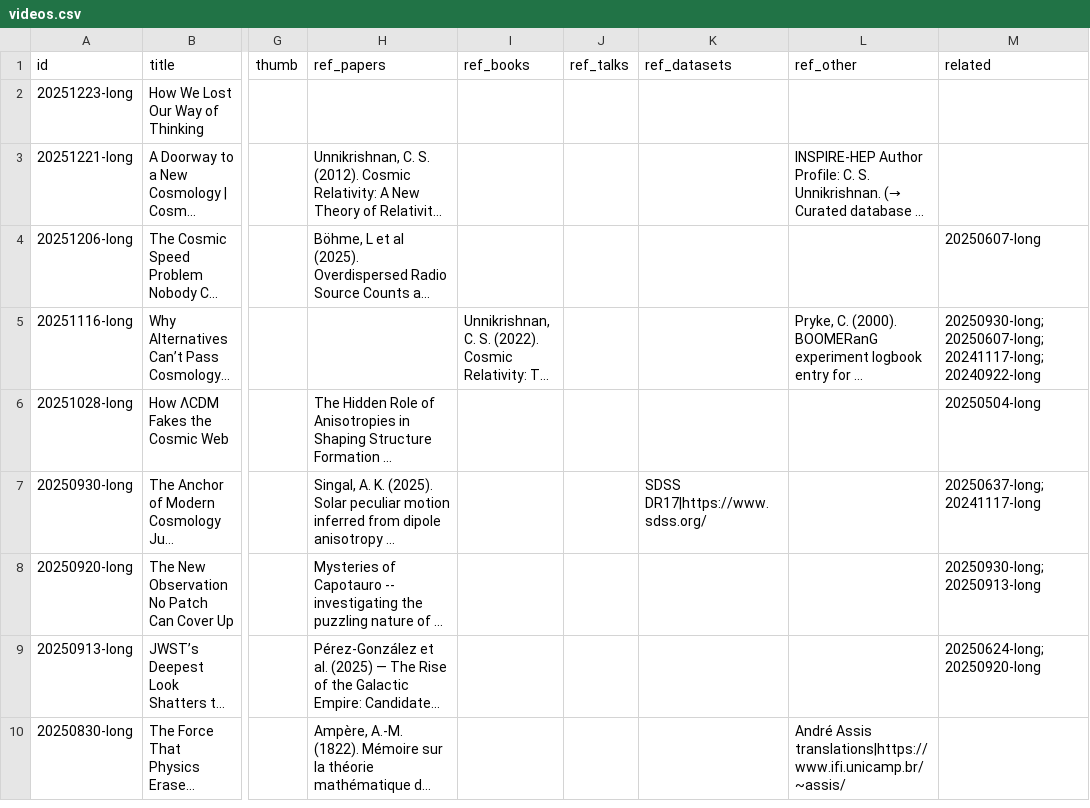
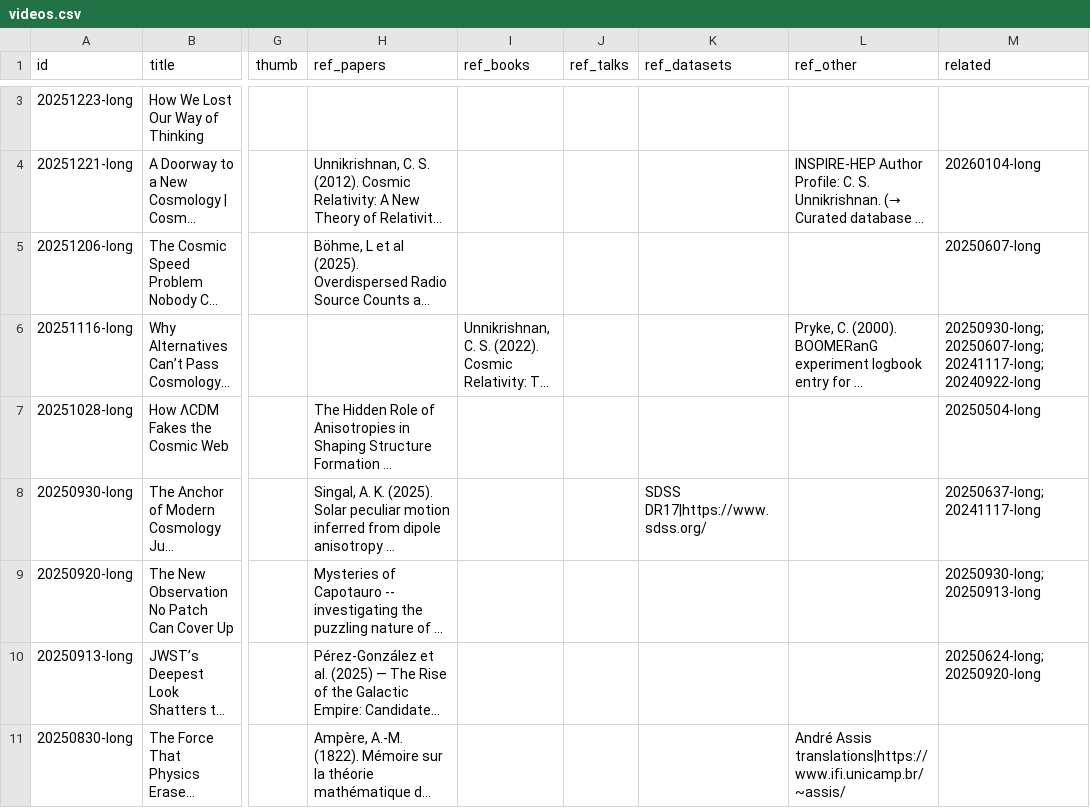
Before and after one commit to SeethePattern/stp-archive, a CSV file: data/videos.csv, drawn as a sheet; only a part is shown, gaps mark what is left out; long unchanged cells end in …; addresses are those after the commit; the diff covers the shown part only; the diff names each change by its address in the sheet, - before the commit and + after, or states it on an @@ line.

Commit message:
new video added

```diff
--- a/data/videos.csv
+++ b/data/videos.csv
-M4 (related): (empty)
+M4 (related): 20260104-long
```
Also changed, not shown: 1 added row elsewhere in this file.
